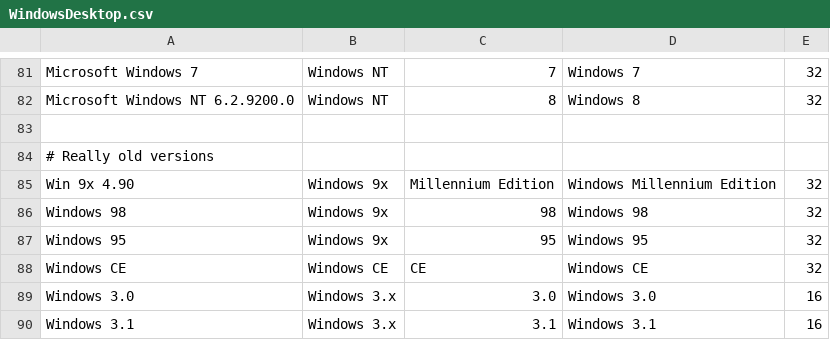
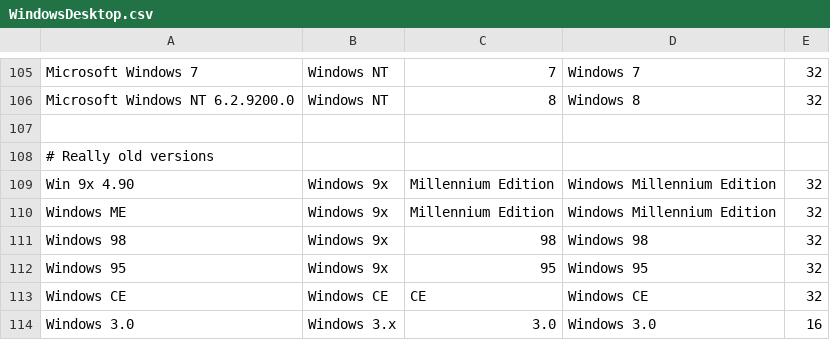
Before and after one commit to nielsbasjes/yauaa, a CSV file: analyzer/src/main/code-gen/UserAgents/WindowsDesktopNames/WindowsDesktop.csv, drawn as a sheet; only a part is shown, gaps mark what is left out; the shorter side is filled out with more unchanged rows; the diff covers the shown part only.

```diff
--- a/analyzer/src/main/code-gen/UserAgents/WindowsDesktopNames/WindowsDesktop.csv
+++ b/analyzer/src/main/code-gen/UserAgents/WindowsDesktopNames/WindowsDesktop.csv
@@ -85,2 +109,3 @@ Microsoft Windows NT 6.2.9200.0  | Windows NT | 8                   | Windows 8
 Win 9x 4.90         | Windows 9x    | Millennium Edition            | Windows Millennium Edition            | 32
+Windows ME          | Windows 9x    | Millennium Edition            | Windows Millennium Edition            | 32
 Windows 98          | Windows 9x    | 98                            | Windows 98                            | 32
```
Also changed, not shown: 24 added rows elsewhere in this file, analyzer/src/main/code-gen/UserAgents/OSDeviceNames/OperatingSystemDeviceNames.csv, 7 other files.
